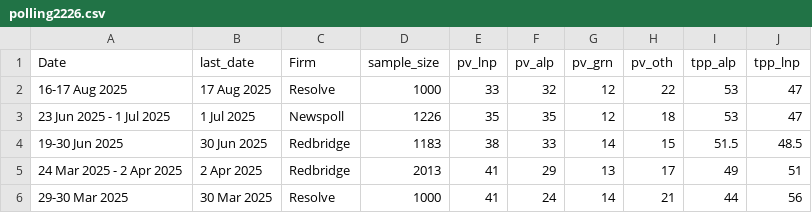
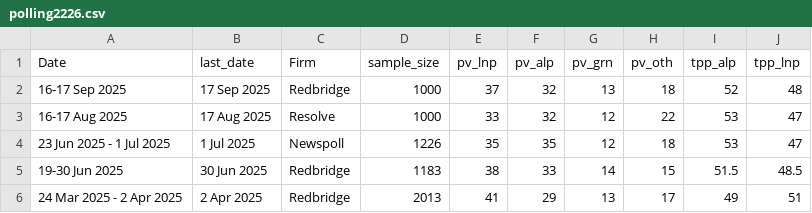
Before and after one commit to EGGCRACKLING123/wikipedia-vic-poll-charts, a CSV file: polling2226.csv, drawn as a sheet; only a part is shown; the shorter side is filled out with more unchanged rows; the diff names each change by its address in the sheet, - before the commit and + after, or states it on an @@ line.

Commit message:
Update polling2226.csv

```diff
--- a/polling2226.csv
+++ b/polling2226.csv
+row 2: 16-17 Sep 2025 | 17 Sep 2025 | Redbridge | 1000 | 37 | 32 | 13 | 18 | 52 | 48
```
